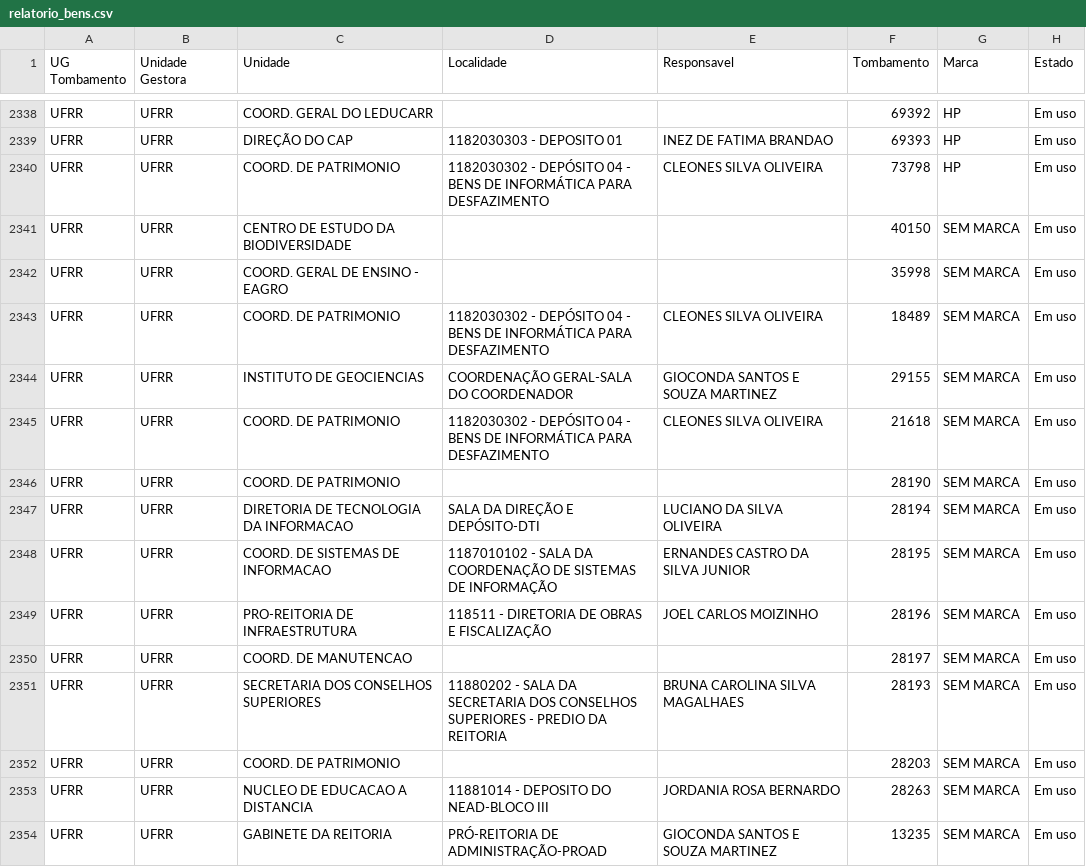
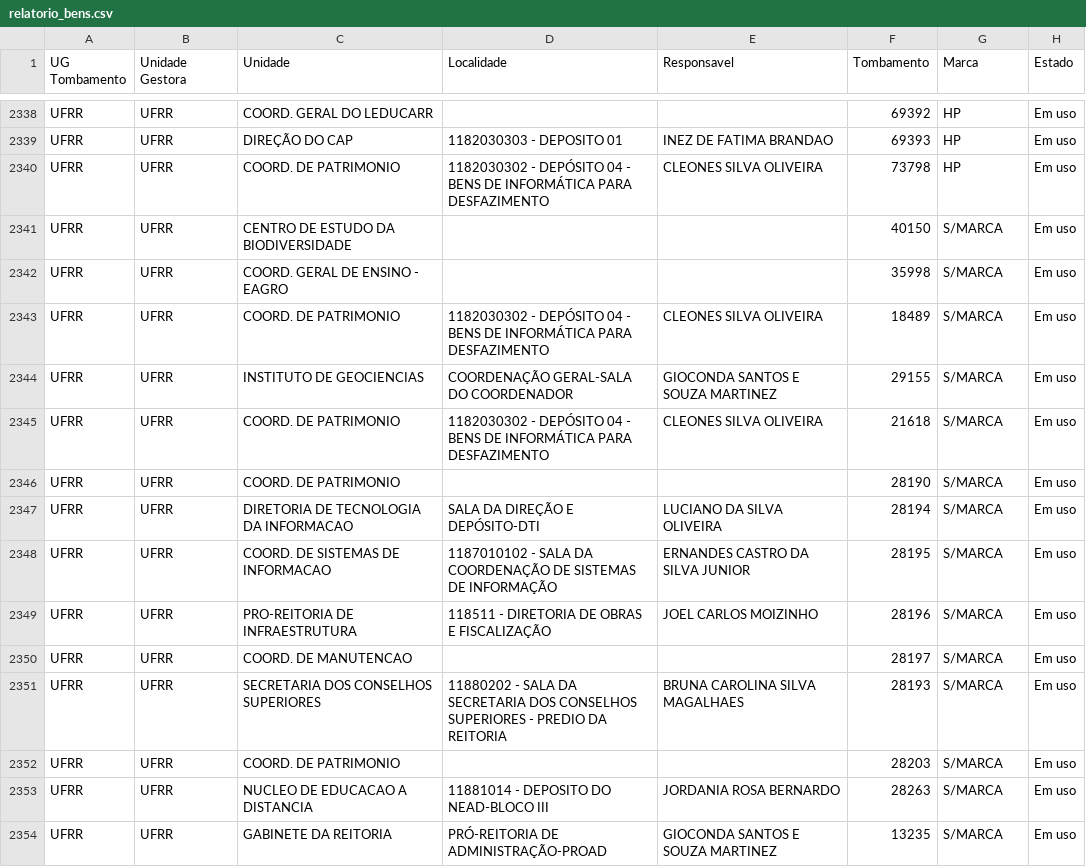
Before and after one commit to marcelofirmino29/pb, a CSV file: relatorio_bens.csv, drawn as a sheet; only a part is shown, gaps mark what is left out; the diff covers the shown part only.

Commit message:
Add files via upload

```diff
--- a/relatorio_bens.csv
+++ b/relatorio_bens.csv
@@ -2340,15 +2340,15 @@ UFRR;UFRR;DIREÇÃO DO CAP;1182030303 - DEPOSITO 01;INEZ DE FATIMA BRANDAO;69393
 UFRR;UFRR;COORD. DE PATRIMONIO;1182030302 - DEPÓSITO 04 - BENS DE INFORMÁTICA PARA DESFAZIMENTO;CLEONES SILVA OLIVEIRA;73798;HP;Em uso
-UFRR;UFRR;CENTRO DE ESTUDO DA BIODIVERSIDADE;;;40150;SEM MARCA;Em uso
-UFRR;UFRR;COORD. GERAL DE ENSINO - EAGRO;;;35998;SEM MARCA;Em uso
-UFRR;UFRR;COORD. DE PATRIMONIO;1182030302 - DEPÓSITO 04 - BENS DE INFORMÁTICA PARA DESFAZIMENTO;CLEONES SILVA OLIVEIRA;18489;SEM MARCA;Em uso
-UFRR;UFRR;INSTITUTO DE GEOCIENCIAS;COORDENAÇÃO GERAL-SALA DO COORDENADOR;GIOCONDA SANTOS E SOUZA MARTINEZ;29155;SEM MARCA;Em uso
-UFRR;UFRR;COORD. DE PATRIMONIO;1182030302 - DEPÓSITO 04 - BENS DE INFORMÁTICA PARA DESFAZIMENTO;CLEONES SILVA OLIVEIRA;21618;SEM MARCA;Em uso
-UFRR;UFRR;COORD. DE PATRIMONIO;;;28190;SEM MARCA;Em uso
-UFRR;UFRR;DIRETORIA DE TECNOLOGIA DA INFORMACAO;SALA DA DIREÇÃO E DEPÓSITO-DTI;LUCIANO DA SILVA OLIVEIRA;28194;SEM MARCA;Em uso
-UFRR;UFRR;COORD. DE SISTEMAS DE INFORMACAO;1187010102 - SALA DA COORDENAÇÃO DE SISTEMAS DE INFORMAÇÃO;ERNANDES CASTRO DA SILVA JUNIOR;28195;SEM MARCA;Em uso
-UFRR;UFRR;PRO-REITORIA DE INFRAESTRUTURA;118511 - DIRETORIA DE OBRAS E FISCALIZAÇÃO;JOEL CARLOS MOIZINHO;28196;SEM MARCA;Em uso
-UFRR;UFRR;COORD. DE MANUTENCAO;;;28197;SEM MARCA;Em uso
-UFRR;UFRR;SECRETARIA DOS CONSELHOS SUPERIORES;11880202 - SALA DA SECRETARIA DOS CONSELHOS SUPERIORES - PREDIO DA REITORIA;BRUNA CAROLINA SILVA MAGALHAES;28193;SEM MARCA;Em uso
-UFRR;UFRR;COORD. DE PATRIMONIO;;;28203;SEM MARCA;Em uso
-UFRR;UFRR;NUCLEO DE EDUCACAO A DISTANCIA;11881014 - DEPOSITO DO NEAD-BLOCO III;JORDANIA ROSA BERNARDO;28263;SEM MARCA;Em uso
-UFRR;UFRR;GABINETE DA REITORIA;PRÓ-REITORIA DE ADMINISTRAÇÃO-PROAD;GIOCONDA SANTOS E SOUZA MARTINEZ;13235;SEM MARCA;Em uso
+UFRR;UFRR;CENTRO DE ESTUDO DA BIODIVERSIDADE;;;40150;S/MARCA;Em uso
+UFRR;UFRR;COORD. GERAL DE ENSINO - EAGRO;;;35998;S/MARCA;Em uso
+UFRR;UFRR;COORD. DE PATRIMONIO;1182030302 - DEPÓSITO 04 - BENS DE INFORMÁTICA PARA DESFAZIMENTO;CLEONES SILVA OLIVEIRA;18489;S/MARCA;Em uso
+UFRR;UFRR;INSTITUTO DE GEOCIENCIAS;COORDENAÇÃO GERAL-SALA DO COORDENADOR;GIOCONDA SANTOS E SOUZA MARTINEZ;29155;S/MARCA;Em uso
+UFRR;UFRR;COORD. DE PATRIMONIO;1182030302 - DEPÓSITO 04 - BENS DE INFORMÁTICA PARA DESFAZIMENTO;CLEONES SILVA OLIVEIRA;21618;S/MARCA;Em uso
+UFRR;UFRR;COORD. DE PATRIMONIO;;;28190;S/MARCA;Em uso
+UFRR;UFRR;DIRETORIA DE TECNOLOGIA DA INFORMACAO;SALA DA DIREÇÃO E DEPÓSITO-DTI;LUCIANO DA SILVA OLIVEIRA;28194;S/MARCA;Em uso
+UFRR;UFRR;COORD. DE SISTEMAS DE INFORMACAO;1187010102 - SALA DA COORDENAÇÃO DE SISTEMAS DE INFORMAÇÃO;ERNANDES CASTRO DA SILVA JUNIOR;28195;S/MARCA;Em uso
+UFRR;UFRR;PRO-REITORIA DE INFRAESTRUTURA;118511 - DIRETORIA DE OBRAS E FISCALIZAÇÃO;JOEL CARLOS MOIZINHO;28196;S/MARCA;Em uso
+UFRR;UFRR;COORD. DE MANUTENCAO;;;28197;S/MARCA;Em uso
+UFRR;UFRR;SECRETARIA DOS CONSELHOS SUPERIORES;11880202 - SALA DA SECRETARIA DOS CONSELHOS SUPERIORES - PREDIO DA REITORIA;BRUNA CAROLINA SILVA MAGALHAES;28193;S/MARCA;Em uso
+UFRR;UFRR;COORD. DE PATRIMONIO;;;28203;S/MARCA;Em uso
+UFRR;UFRR;NUCLEO DE EDUCACAO A DISTANCIA;11881014 - DEPOSITO DO NEAD-BLOCO III;JORDANIA ROSA BERNARDO;28263;S/MARCA;Em uso
+UFRR;UFRR;GABINETE DA REITORIA;PRÓ-REITORIA DE ADMINISTRAÇÃO-PROAD;GIOCONDA SANTOS E SOUZA MARTINEZ;13235;S/MARCA;Em uso
```
Also changed, not shown: 130 edited cells elsewhere in this file.
